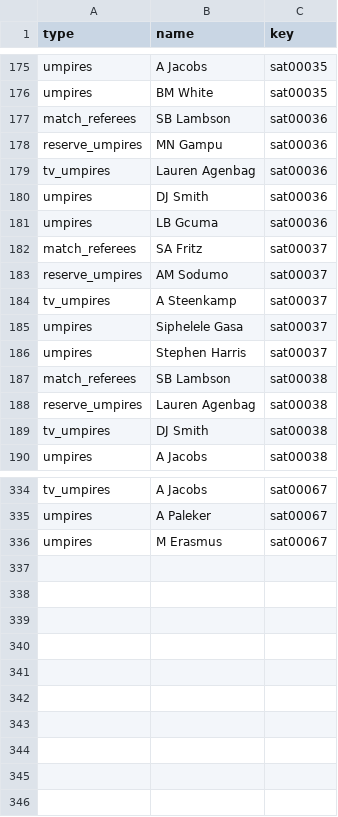
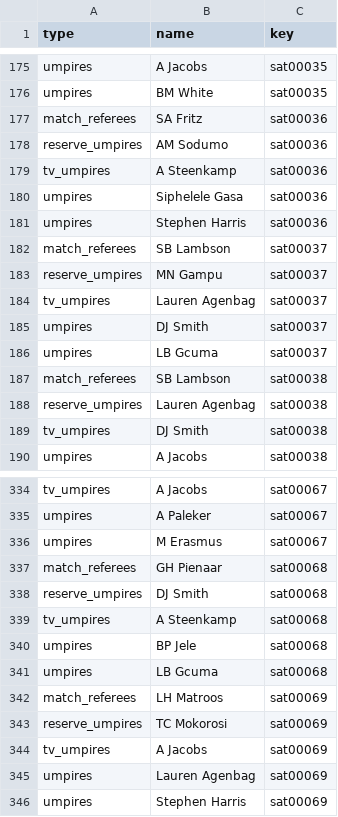
Before and after one commit to sawlachintan/cricket_data, a CSV file: data/bronze/sat/officials_df.csv, drawn as a sheet; only a part is shown, gaps mark what is left out; the diff covers the shown part only.

```diff
--- a/data/bronze/sat/officials_df.csv
+++ b/data/bronze/sat/officials_df.csv
@@ -176,12 +176,12 @@ umpires,A Jacobs,sat00035
 umpires,BM White,sat00035
-match_referees,SB Lambson,sat00036
-reserve_umpires,MN Gampu,sat00036
-tv_umpires,Lauren Agenbag,sat00036
-umpires,DJ Smith,sat00036
-umpires,LB Gcuma,sat00036
-match_referees,SA Fritz,sat00037
-reserve_umpires,AM Sodumo,sat00037
-tv_umpires,A Steenkamp,sat00037
-umpires,Siphelele Gasa,sat00037
-umpires,Stephen Harris,sat00037
+match_referees,SA Fritz,sat00036
+reserve_umpires,AM Sodumo,sat00036
+tv_umpires,A Steenkamp,sat00036
+umpires,Siphelele Gasa,sat00036
+umpires,Stephen Harris,sat00036
+match_referees,SB Lambson,sat00037
+reserve_umpires,MN Gampu,sat00037
+tv_umpires,Lauren Agenbag,sat00037
+umpires,DJ Smith,sat00037
+umpires,LB Gcuma,sat00037
 match_referees,SB Lambson,sat00038
@@ -336 +336,11 @@ umpires,A Paleker,sat00067
 umpires,M Erasmus,sat00067
+match_referees,GH Pienaar,sat00068
+reserve_umpires,DJ Smith,sat00068
+tv_umpires,A Steenkamp,sat00068
+umpires,BP Jele,sat00068
+umpires,LB Gcuma,sat00068
+match_referees,LH Matroos,sat00069
+reserve_umpires,TC Mokorosi,sat00069
+tv_umpires,A Jacobs,sat00069
+umpires,Lauren Agenbag,sat00069
+umpires,Stephen Harris,sat00069
```
Also changed, not shown: 20 edited cells elsewhere in this file, data/bronze/bbl/officials_df.csv, data/bronze/bbl/playing_xi_df.csv, 34 other files.
